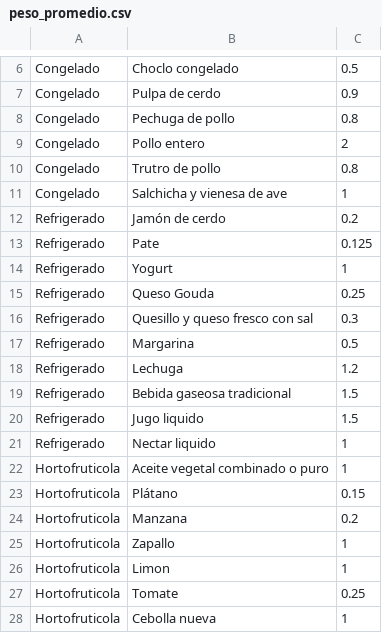
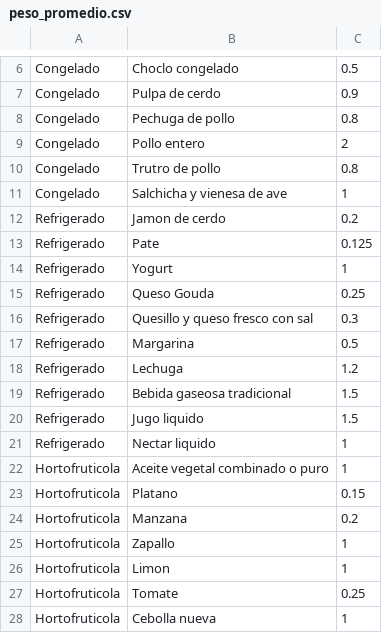
Before and after one commit to bnherrerac/G40-ICS1113, a CSV file: archivos/peso_promedio.csv, drawn as a sheet; only a part is shown, gaps mark what is left out.

```diff
--- a/archivos/peso_promedio.csv
+++ b/archivos/peso_promedio.csv
@@ -11,3 +11,3 @@ Congelado;Trutro de pollo;0.8
 Congelado;Salchicha y vienesa de ave;1
-Refrigerado;Jamón de cerdo;0.2
+Refrigerado;Jamon de cerdo;0.2
 Refrigerado;Pate;0.125
@@ -22,3 +22,3 @@ Refrigerado;Nectar liquido;1
 Hortofruticola;Aceite vegetal combinado o puro;1
-Hortofruticola;Plátano;0.15
+Hortofruticola;Platano;0.15
 Hortofruticola;Manzana;0.2
```
Also changed, not shown: archivos/costo_vencimiento.csv, archivos/stock_inicial.csv, 2 other files.
